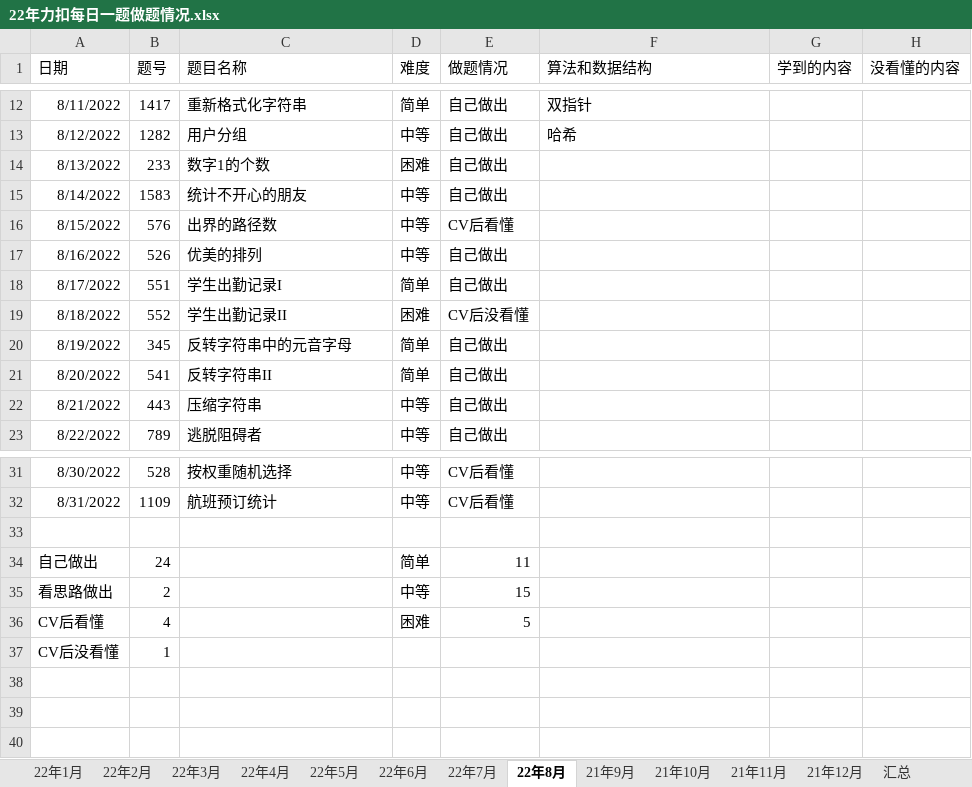
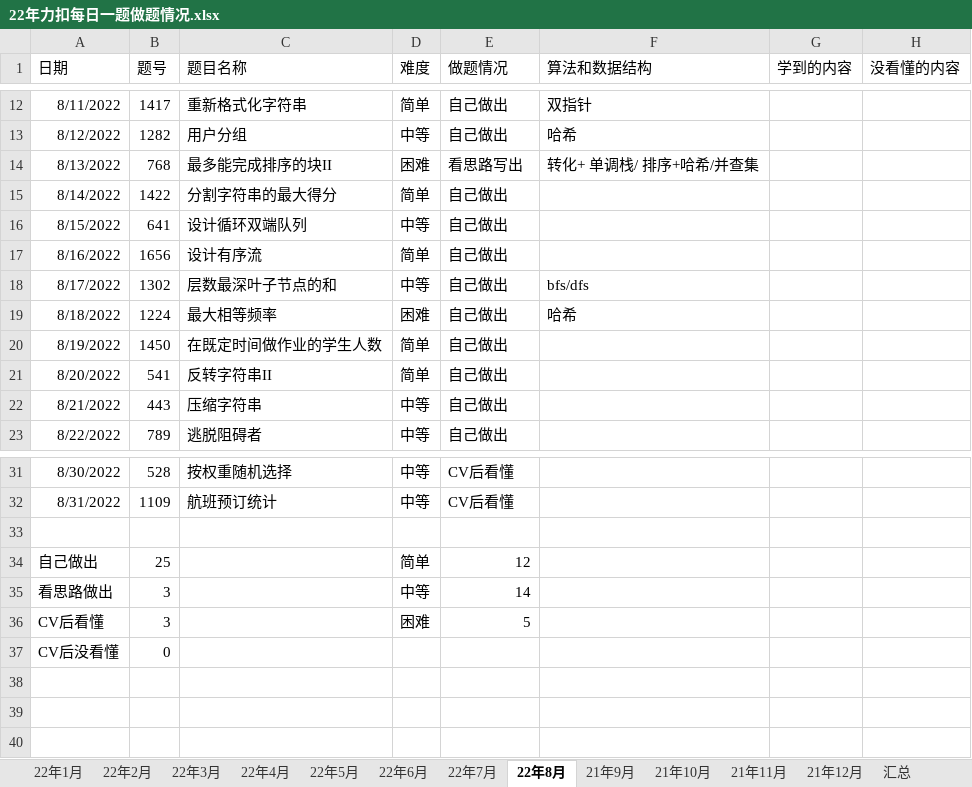
Before and after one commit to S-N-O-R-L-A-X/leetcode, an Excel workbook: 22年力扣每日一题做题情况.xlsx, sheet 22年8月, drawn as a sheet; only a part is shown, gaps mark what is left out; values as stored, in another font and other column widths than the file's, no borders; charts and pictures not drawn; the diff names each change by its address in the sheet, - before the commit and + after, or states it on an @@ line.

Commit message:
8-19

```diff
--- a/22年力扣每日一题做题情况.xlsx (sheet 22年8月)
+++ b/22年力扣每日一题做题情况.xlsx (sheet 22年8月)
-B14 (题号): 233
+B14 (题号): 768
-C14 (题目名称): 数字1的个数
+C14 (题目名称): 最多能完成排序的块II
-E14 (做题情况): 自己做出
+E14 (做题情况): 看思路写出
-F14 (算法和数据结构): (empty)
+F14 (算法和数据结构): 转化+ 单调栈/ 排序+哈希/并查集
-B15 (题号): 1583
+B15 (题号): 1422
-C15 (题目名称): 统计不开心的朋友
+C15 (题目名称): 分割字符串的最大得分
-D15 (难度): 中等
+D15 (难度): 简单
-B16 (题号): 576
+B16 (题号): 641
-C16 (题目名称): 出界的路径数
+C16 (题目名称): 设计循环双端队列
-E16 (做题情况): CV后看懂
+E16 (做题情况): 自己做出
-B17 (题号): 526
+B17 (题号): 1656
-C17 (题目名称): 优美的排列
+C17 (题目名称): 设计有序流
-D17 (难度): 中等
+D17 (难度): 简单
-B18 (题号): 551
+B18 (题号): 1302
-C18 (题目名称): 学生出勤记录I
+C18 (题目名称): 层数最深叶子节点的和
-D18 (难度): 简单
+D18 (难度): 中等
-F18 (算法和数据结构): (empty)
+F18 (算法和数据结构): bfs/dfs
-B19 (题号): 552
+B19 (题号): 1224
-C19 (题目名称): 学生出勤记录II
+C19 (题目名称): 最大相等频率
-E19 (做题情况): CV后没看懂
+E19 (做题情况): 自己做出
-F19 (算法和数据结构): (empty)
+F19 (算法和数据结构): 哈希
-B20 (题号): 345
+B20 (题号): 1450
-C20 (题目名称): 反转字符串中的元音字母
+C20 (题目名称): 在既定时间做作业的学生人数
-B34 (题号): 24
+B34 (题号): 25
-E34 (做题情况): 11
+E34 (做题情况): 12
-B35 (题号): 2
+B35 (题号): 3
-E35 (做题情况): 15
+E35 (做题情况): 14
-B36 (题号): 4
+B36 (题号): 3
-B37 (题号): 1
+B37 (题号): 0
```
Also changed, not shown: sheet 汇总, charts or pictures.
